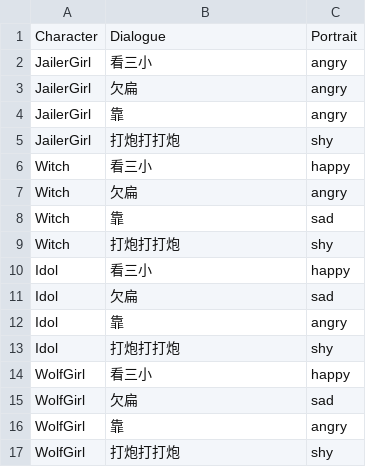
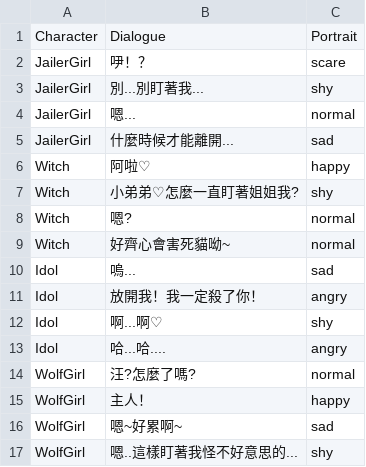
Before and after one commit to icepoleman/BattleDice, a CSV file: Assets/Resources/Language/tw/Dialogue/PreparationRoomShort.csv, drawn as a sheet.

```diff
--- a/Assets/Resources/Language/tw/Dialogue/PreparationRoomShort.csv
+++ b/Assets/Resources/Language/tw/Dialogue/PreparationRoomShort.csv
@@ -1,17 +1,17 @@
 Character,Dialogue,Portrait
-JailerGirl,看三小,angry
-JailerGirl,欠扁,angry
-JailerGirl,靠,angry
-JailerGirl,打炮打打炮,shy
-Witch,看三小,happy
-Witch,欠扁,angry
-Witch,靠,sad
-Witch,打炮打打炮,shy
-Idol,看三小,happy
-Idol,欠扁,sad
-Idol,靠,angry
-Idol,打炮打打炮,shy
-WolfGirl,看三小,happy
-WolfGirl,欠扁,sad
-WolfGirl,靠,angry
-WolfGirl,打炮打打炮,shy
+JailerGirl,吚！？,scare
+JailerGirl,別...別盯著我...,shy
+JailerGirl,嗯...,normal
+JailerGirl,什麼時候才能離開...,sad
+Witch,阿啦♡,happy
+Witch,小弟弟♡怎麼一直盯著姐姐我?,shy
+Witch,嗯?,normal
+Witch,好齊心會害死貓呦~,normal
+Idol,嗚...,sad
+Idol,放開我！我一定殺了你！,angry
+Idol,啊...啊♡,shy
+Idol,哈...哈....,angry
+WolfGirl,汪?怎麼了嗎?,normal
+WolfGirl,主人！,happy
+WolfGirl,嗯~好累啊~,sad
+WolfGirl,嗯..這樣盯著我怪不好意思的...,shy
```
Also changed, not shown: 15 other files.
